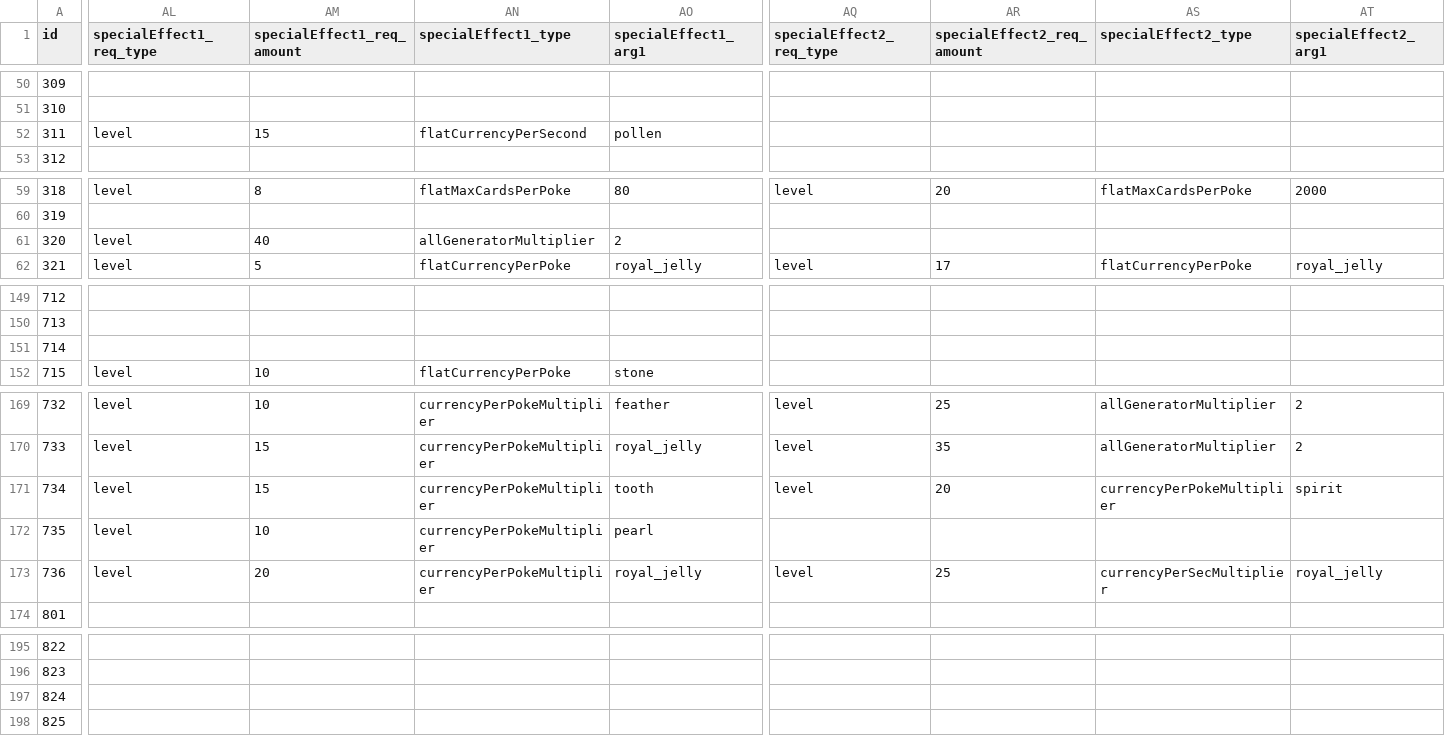
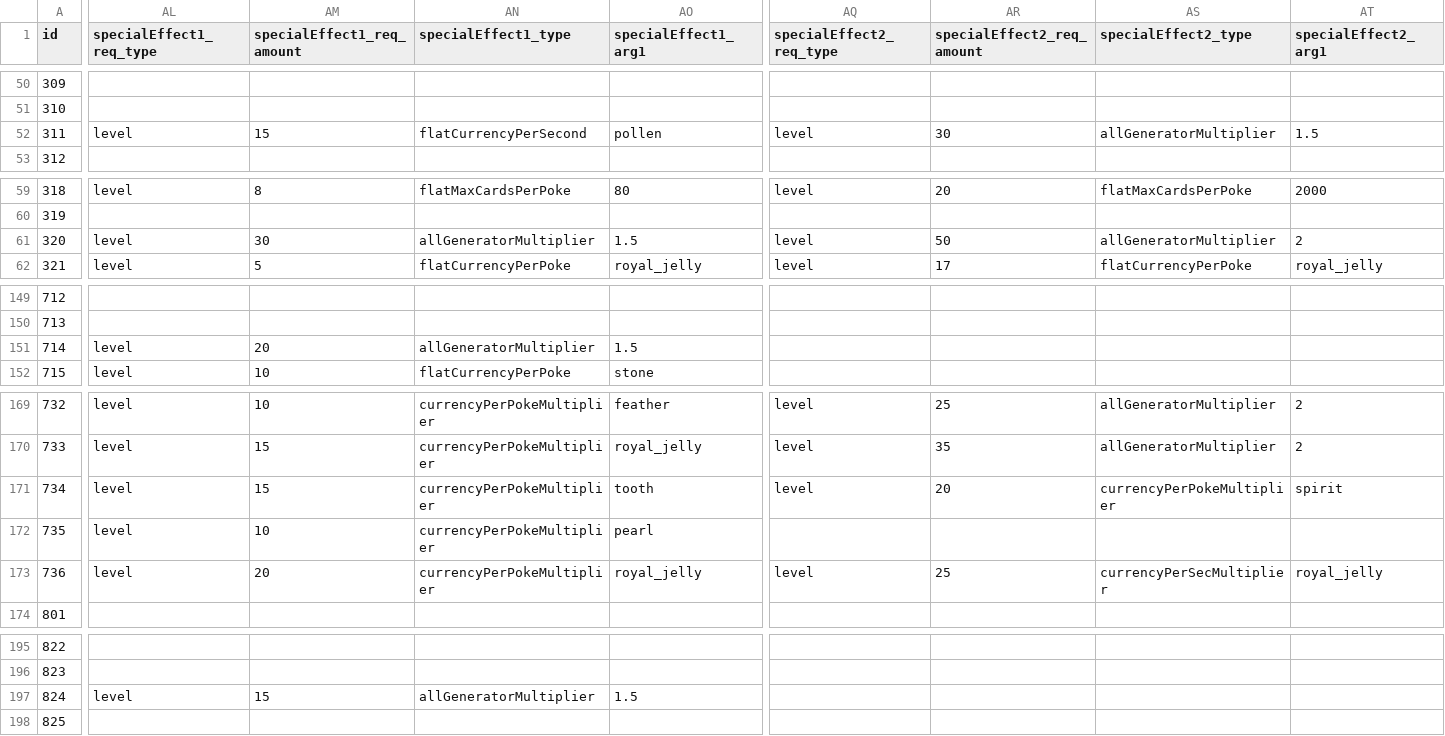
Before and after one commit to ssiatkowski/kuzzigames, a CSV file: cosmic_collection/js/cards.csv, drawn as a sheet; only a part is shown, gaps mark what is left out; the diff covers the shown part only; the diff names each change by its address in the sheet, - before the commit and + after, or states it on an @@ line.

```diff
--- a/cosmic_collection/js/cards.csv
+++ b/cosmic_collection/js/cards.csv
-AQ52 (specialEffect2_req_type): (empty)
+AQ52 (specialEffect2_req_type): level
-AR52 (specialEffect2_req_amount): (empty)
+AR52 (specialEffect2_req_amount): 30
-AS52 (specialEffect2_type): (empty)
+AS52 (specialEffect2_type): allGeneratorMultiplier
-AT52 (specialEffect2_arg1): (empty)
+AT52 (specialEffect2_arg1): 1.5
-AM61 (specialEffect1_req_amount): 40
+AM61 (specialEffect1_req_amount): 30
-AO61 (specialEffect1_arg1): 2
+AO61 (specialEffect1_arg1): 1.5
-AQ61 (specialEffect2_req_type): (empty)
+AQ61 (specialEffect2_req_type): level
-AR61 (specialEffect2_req_amount): (empty)
+AR61 (specialEffect2_req_amount): 50
-AS61 (specialEffect2_type): (empty)
+AS61 (specialEffect2_type): allGeneratorMultiplier
-AT61 (specialEffect2_arg1): (empty)
+AT61 (specialEffect2_arg1): 2
-AL151 (specialEffect1_req_type): (empty)
+AL151 (specialEffect1_req_type): level
-AM151 (specialEffect1_req_amount): (empty)
+AM151 (specialEffect1_req_amount): 20
-AN151 (specialEffect1_type): (empty)
+AN151 (specialEffect1_type): allGeneratorMultiplier
-AO151 (specialEffect1_arg1): (empty)
+AO151 (specialEffect1_arg1): 1.5
-AL197 (specialEffect1_req_type): (empty)
+AL197 (specialEffect1_req_type): level
-AM197 (specialEffect1_req_amount): (empty)
+AM197 (specialEffect1_req_amount): 15
-AN197 (specialEffect1_type): (empty)
+AN197 (specialEffect1_type): allGeneratorMultiplier
-AO197 (specialEffect1_arg1): (empty)
+AO197 (specialEffect1_arg1): 1.5
```
Also changed, not shown: 10 edited cells elsewhere in this file, 12 other files.
